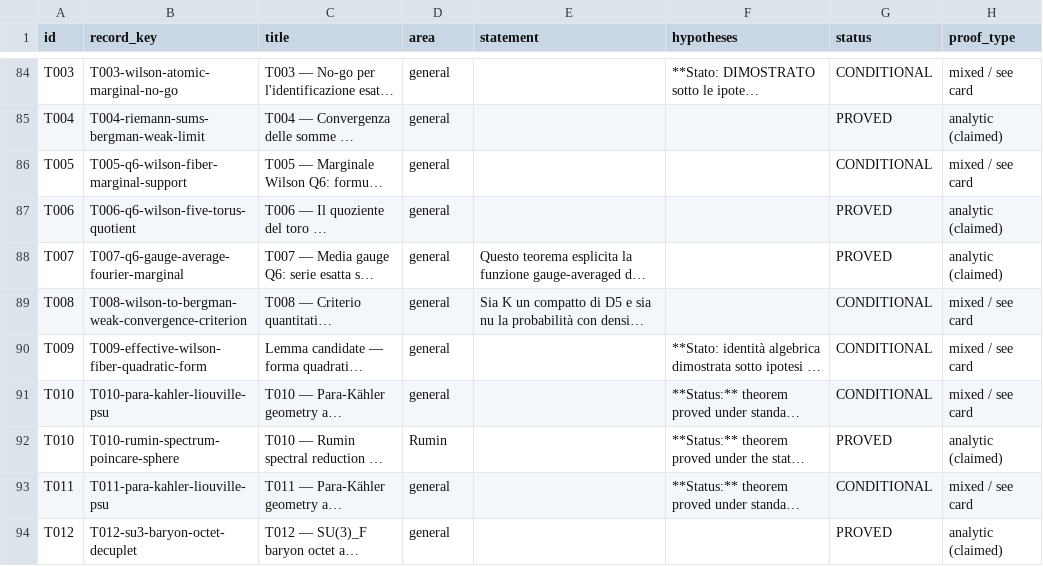
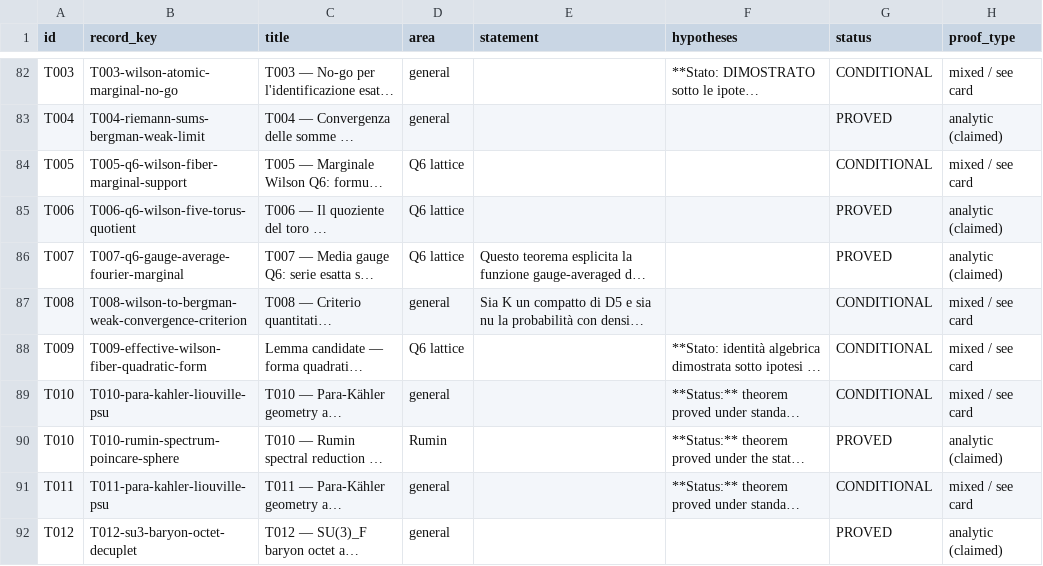
Before and after one commit to fabianleonaressi95/theorem, a CSV file: docs/THEOREM_MASTER_REGISTER.csv, drawn as a sheet; only a part is shown, gaps mark what is left out; long unchanged cells end in …; addresses are those after the commit; the diff covers the shown part only; the diff names each change by its address in the sheet, - before the commit and + after, or states it on an @@ line.

Commit message:
Fix theorem register area classifier and status caveat

```diff
--- a/docs/THEOREM_MASTER_REGISTER.csv
+++ b/docs/THEOREM_MASTER_REGISTER.csv
-D84:D86 (area): general
+D84:D86 (area): Q6 lattice
-D88 (area): general
+D88 (area): Q6 lattice
```
Also changed, not shown: 2 added rows, 2 removed rows, 2 moved rows and 96 edited cells elsewhere in this file, 2 other files.
